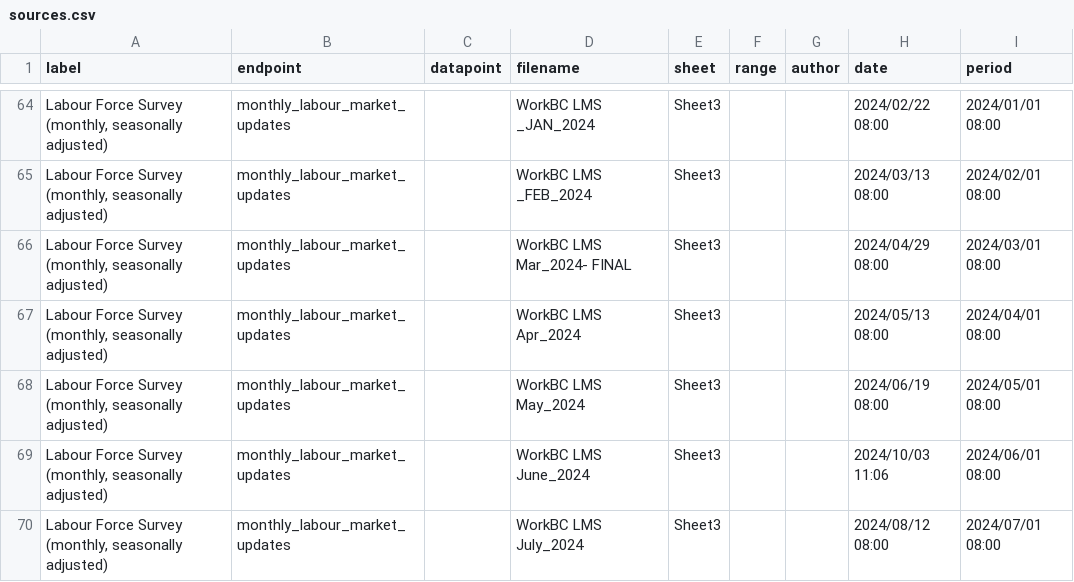
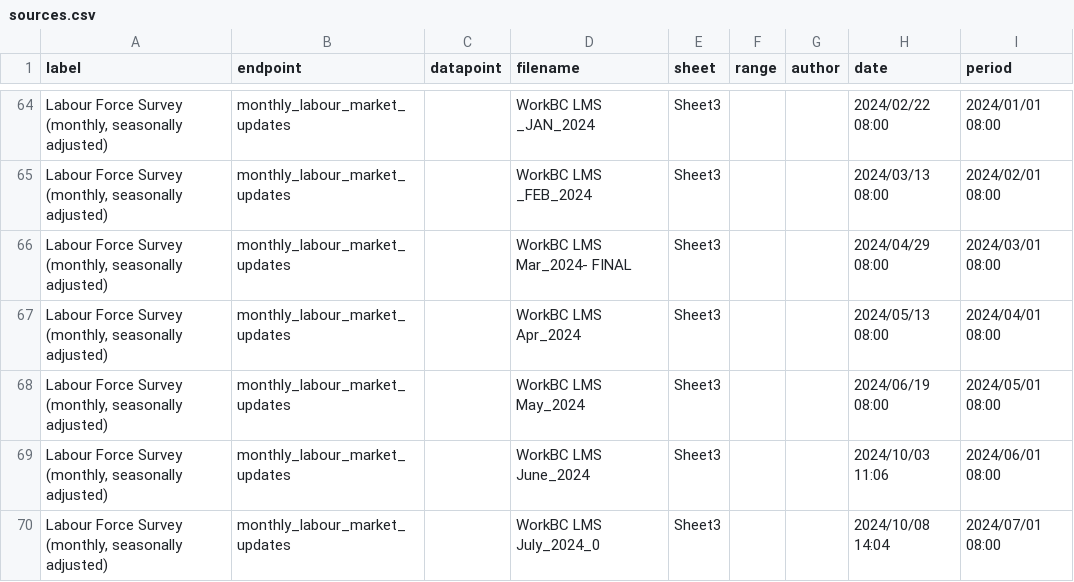
Before and after one commit to bcgov/workbc-ssot, a CSV file: migration/load/sources.csv, drawn as a sheet; only a part is shown, gaps mark what is left out.

Commit message:
[AUTO] testing oct 8th 2024
Files changed:
M	migration/load/sources.csv
M	ssot-full.sql
M	ssot-full.sql.gz

```diff
--- a/migration/load/sources.csv
+++ b/migration/load/sources.csv
@@ -69,2 +69,2 @@
 "Labour Force Survey (monthly, seasonally adjusted)","monthly_labour_market_updates",,"WorkBC LMS June_2024","Sheet3",,,"2024/10/03 11:06","2024/06/01 08:00"
-"Labour Force Survey (monthly, seasonally adjusted)","monthly_labour_market_updates",,"WorkBC LMS July_2024","Sheet3",,,"2024/08/12 08:00","2024/07/01 08:00"
+"Labour Force Survey (monthly, seasonally adjusted)","monthly_labour_market_updates",,"WorkBC LMS July_2024_0","Sheet3",,,"2024/10/08 14:04","2024/07/01 08:00"
```
Also changed, not shown: 2 other files.
